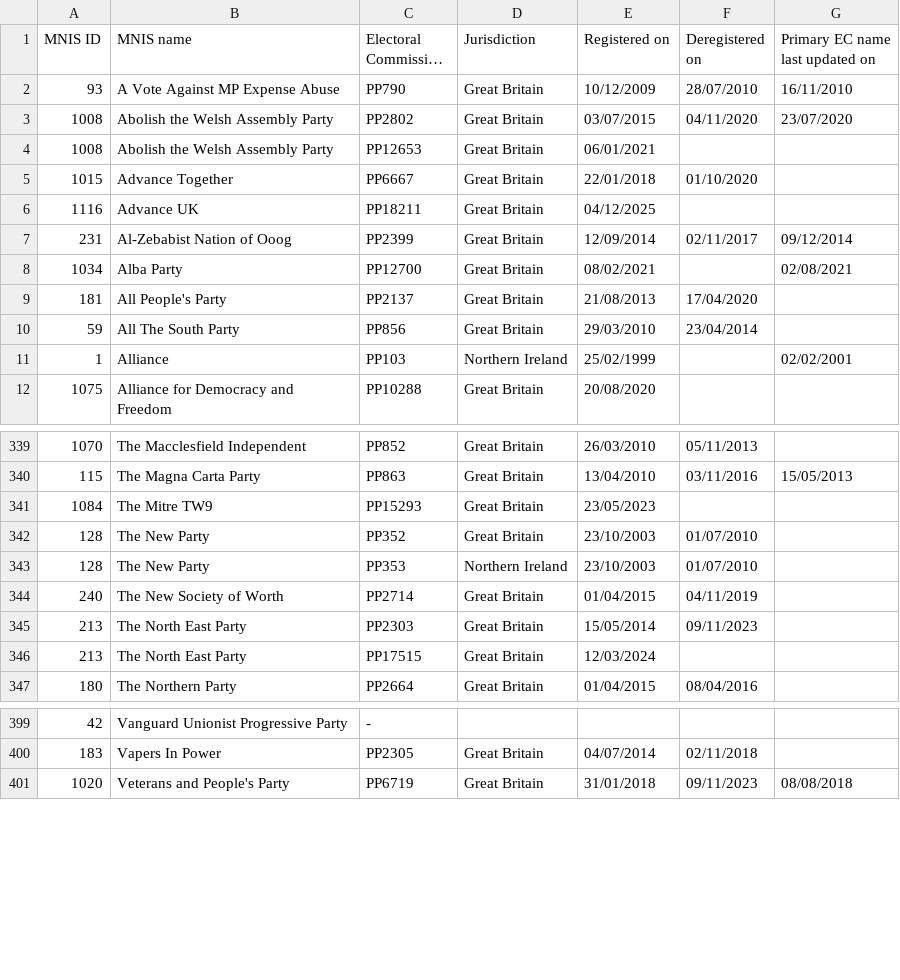
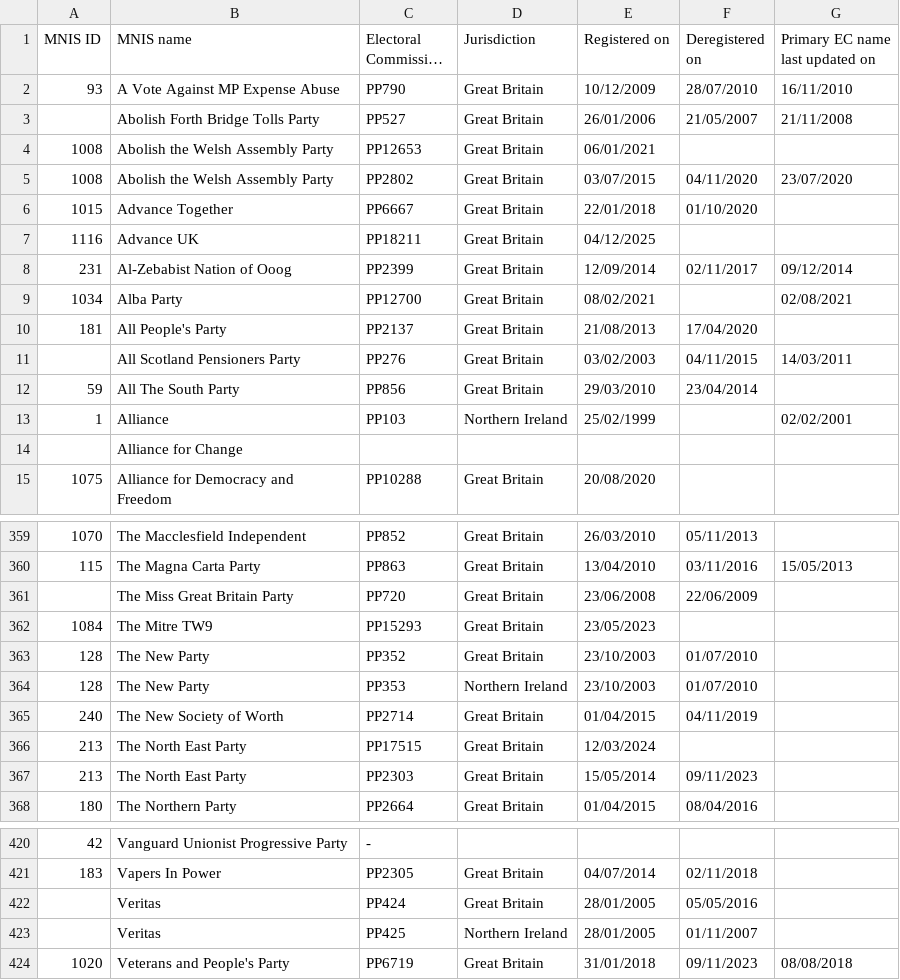
Before and after one commit to ukparliament/psephology, a CSV file: db/data/political-party-registrations.csv, drawn as a sheet; only a part is shown, gaps mark what is left out; long unchanged cells end in …; the diff covers the shown part only; the diff names each change by its address in the sheet, - before the commit and + after, or states it on an @@ line.

Commit message:
new political party registration spreadsheet

```diff
--- a/db/data/political-party-registrations.csv
+++ b/db/data/political-party-registrations.csv
+row 3:  | Abolish Forth Bridge Tolls Party | PP527 | Great Britain | 26/01/2006 | 21/05/2007 | 21/11/2008
+row 11:  | All Scotland Pensioners Party | PP276 | Great Britain | 03/02/2003 | 04/11/2015 | 14/03/2011
+row 14:  | Alliance for Change
+row 361:  | The Miss Great Britain Party | PP720 | Great Britain | 23/06/2008 | 22/06/2009
@@ row 346 moved to row 366: 213 @@
+row 422:  | Veritas | PP424 | Great Britain | 28/01/2005 | 05/05/2016
+row 423:  | Veritas | PP425 | Northern Ireland | 28/01/2005 | 01/11/2007
```
Also changed, not shown: 17 added rows and 16 moved rows elsewhere in this file.
